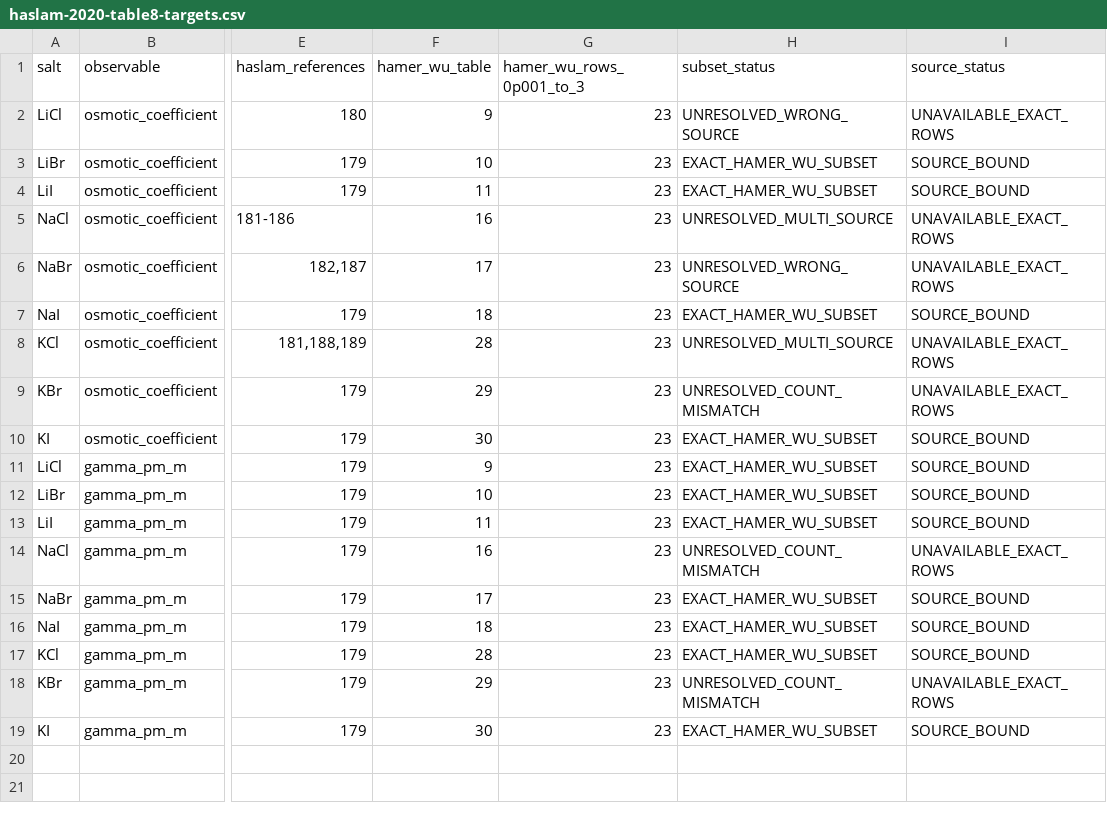
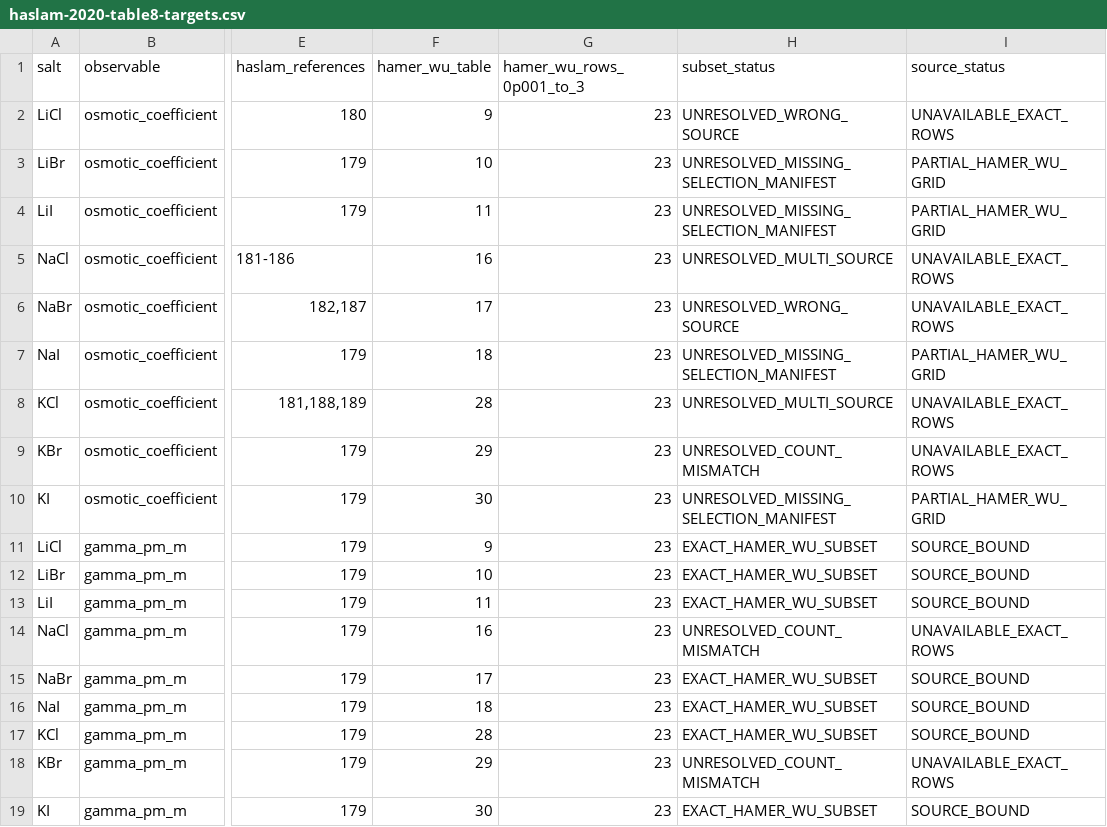
Before and after one commit to ePC-SAFT/ePC-SAFT-validation, a CSV file: data/haslam-2020-table8-targets.csv, drawn as a sheet; only a part is shown, gaps mark what is left out; the diff names each change by its address in the sheet, - before the commit and + after, or states it on an @@ line.

```diff
--- a/data/haslam-2020-table8-targets.csv
+++ b/data/haslam-2020-table8-targets.csv
-H3:H4 (subset_status): EXACT_HAMER_WU_SUBSET
+H3:H4 (subset_status): UNRESOLVED_MISSING_SELECTION_MANIFEST
-I3:I4 (source_status): SOURCE_BOUND
+I3:I4 (source_status): PARTIAL_HAMER_WU_GRID
-H7 (subset_status): EXACT_HAMER_WU_SUBSET
+H7 (subset_status): UNRESOLVED_MISSING_SELECTION_MANIFEST
-I7 (source_status): SOURCE_BOUND
+I7 (source_status): PARTIAL_HAMER_WU_GRID
-H10 (subset_status): EXACT_HAMER_WU_SUBSET
+H10 (subset_status): UNRESOLVED_MISSING_SELECTION_MANIFEST
-I10 (source_status): SOURCE_BOUND
+I10 (source_status): PARTIAL_HAMER_WU_GRID
```
Also changed, not shown: data/hamer-wu-1972-haslam-table8.csv, results/haslam-2020-table8-aad-comparison.csv, 11 other files.
